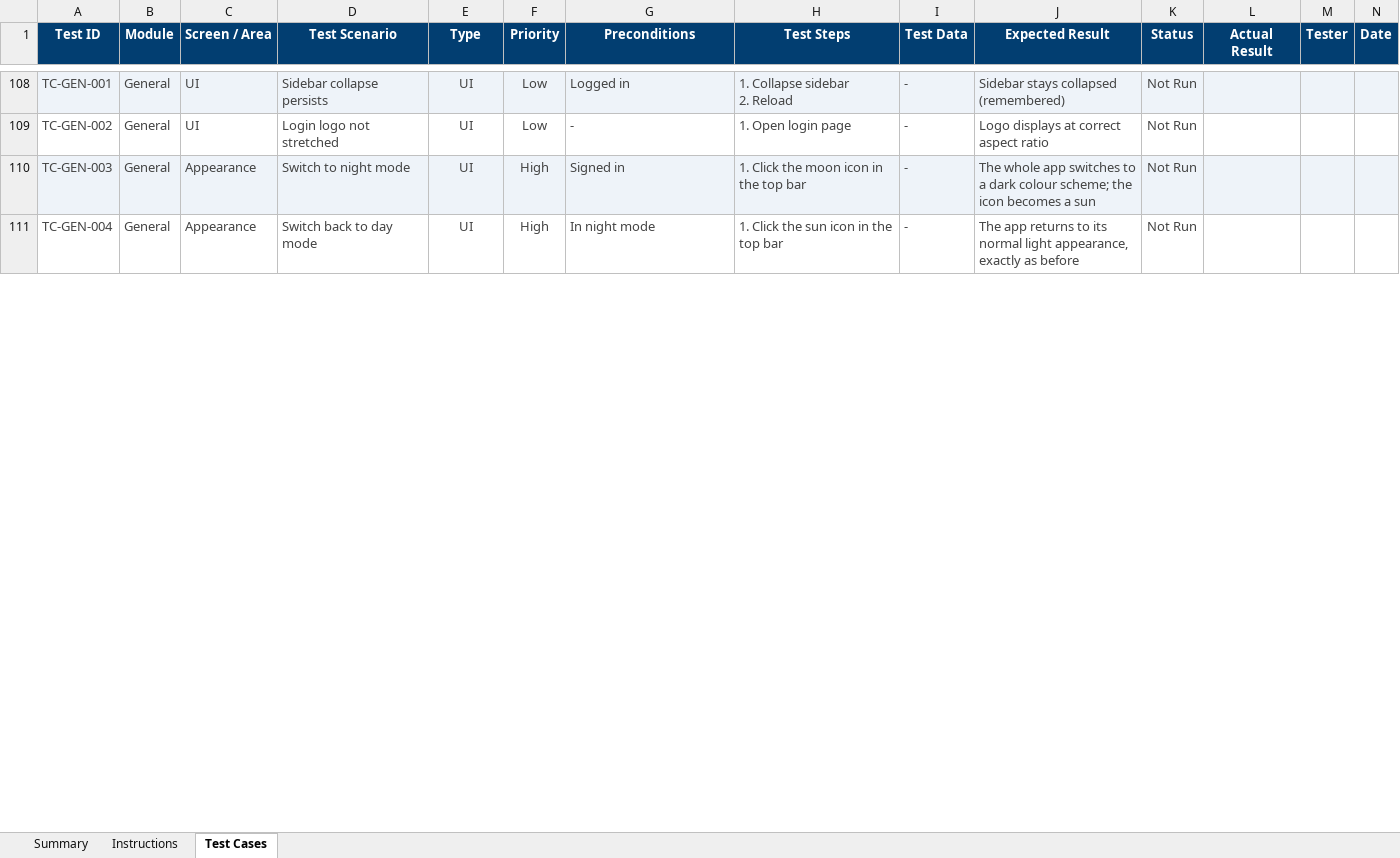
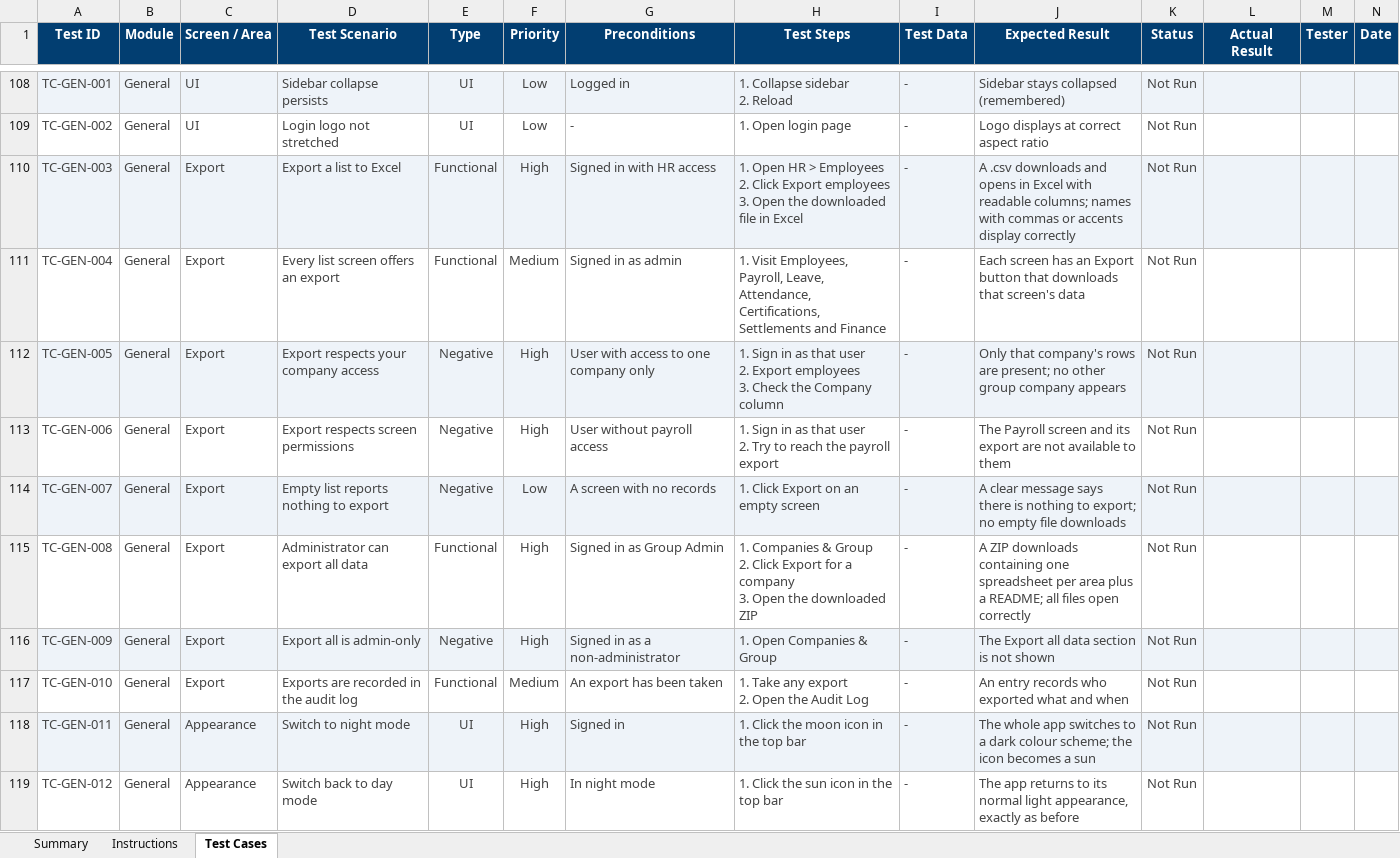
Before and after one commit to bibin9/WB_ERP, an Excel workbook: docs/White_and_Bright_ERP_Test_Cases.xlsx, sheet Test Cases, drawn as a sheet; only a part is shown, gaps mark what is left out; values as stored, in another font and other column widths than the file's, no borders; addresses are those after the commit; ↵ is a line break in a cell; the diff covers the shown part only; the diff names each change by its address in the sheet, - before the commit and + after, or states it on an @@ line.

```diff
--- a/docs/White_and_Bright_ERP_Test_Cases.xlsx (sheet Test Cases)
+++ b/docs/White_and_Bright_ERP_Test_Cases.xlsx (sheet Test Cases)
-C110 (Screen / Area): Appearance
+C110 (Screen / Area): Export
-D110 (Test Scenario): Switch to night mode
+D110 (Test Scenario): Export a list to Excel
-E110 (Type): UI
+E110 (Type): Functional
-G110 (Preconditions): Signed in
+G110 (Preconditions): Signed in with HR access
-H110 (Test Steps): 1. Click the moon icon in the top bar
+H110 (Test Steps): 1. Open HR > Employees ↵ 2. Click Export employees ↵ 3. Open the downloaded file in Excel
-J110 (Expected Result): The whole app switches to a dark colour scheme; the icon becomes a sun
+J110 (Expected Result): A .csv downloads and opens in Excel with readable columns; names with commas or accents display correctly
+row 111: TC-GEN-004 | General | Export | Every list screen offers an export | Functional | Medium | Signed in as admin | 1. Visit Employees, Payroll, Leave, Attendance, Certifications, Settlements and Finance | - | Each screen has an Export button that downloads that screen's data | Not Run
+row 112: TC-GEN-005 | General | Export | Export respects your company access | Negative | High | User with access to one company only | 1. Sign in as that user ↵ 2. Export employees ↵ 3. Check the Company column | - | Only that company's rows are present; no other group company appears | Not Run
+row 113: TC-GEN-006 | General | Export | Export respects screen permissions | Negative | High | User without payroll access | 1. Sign in as that user ↵ 2. Try to reach the payroll export | - | The Payroll screen and its export are not available to them | Not Run
+row 114: TC-GEN-007 | General | Export | Empty list reports nothing to export | Negative | Low | A screen with no records | 1. Click Export on an empty screen | - | A clear message says there is nothing to export; no empty file downloads | Not Run
+row 115: TC-GEN-008 | General | Export | Administrator can export all data | Functional | High | Signed in as Group Admin | 1. Companies & Group ↵ 2. Click Export for a company ↵ 3. Open the downloaded ZIP | - | A ZIP downloads containing one spreadsheet per area plus a README; all files open correctly | Not Run
+row 116: TC-GEN-009 | General | Export | Export all is admin-only | Negative | High | Signed in as a non-administrator | 1. Open Companies & Group | - | The Export all data section is not shown | Not Run
+row 117: TC-GEN-010 | General | Export | Exports are recorded in the audit log | Functional | Medium | An export has been taken | 1. Take any export ↵ 2. Open the Audit Log | - | An entry records who exported what and when | Not Run
+row 118: TC-GEN-011 | General | Appearance | Switch to night mode | UI | High | Signed in | 1. Click the moon icon in the top bar | - | The whole app switches to a dark colour scheme; the icon becomes a sun | Not Run
-A119 (Test ID): TC-GEN-004
+A119 (Test ID): TC-GEN-012
```
Also changed, not shown: 10 edited cells elsewhere in this sheet, sheet Summary, 16 other files.
